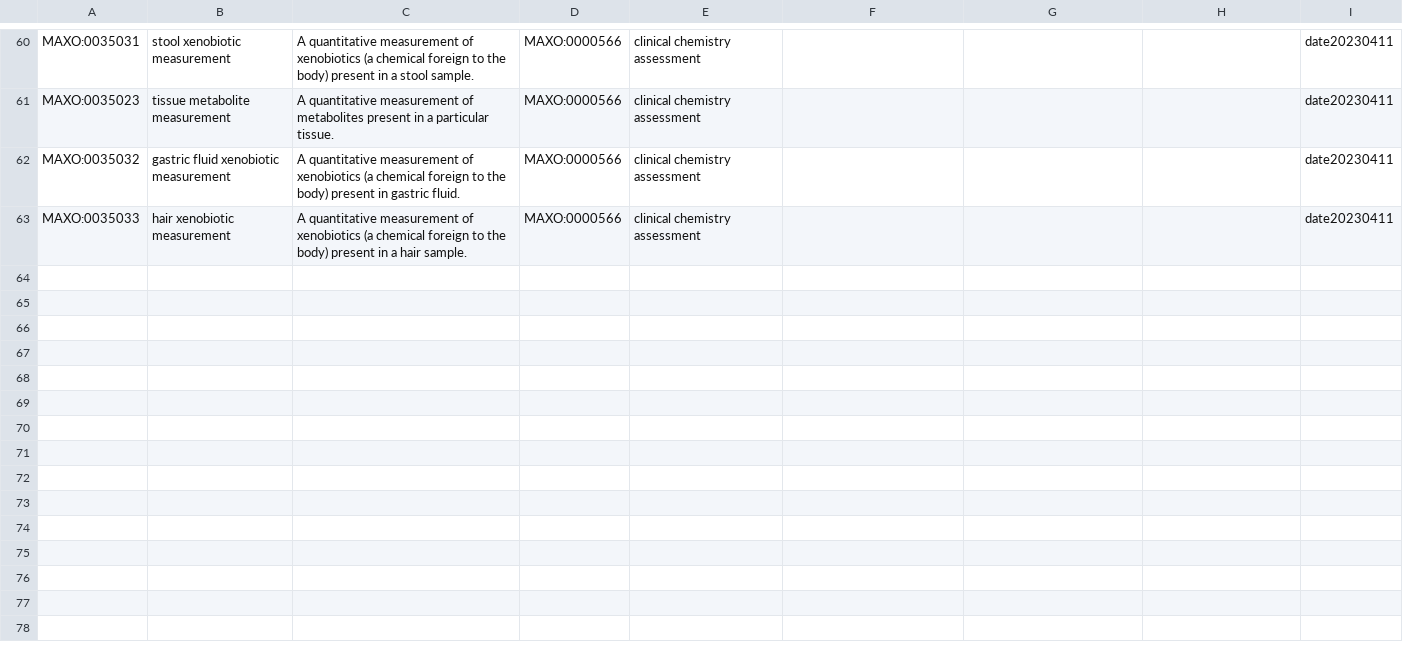
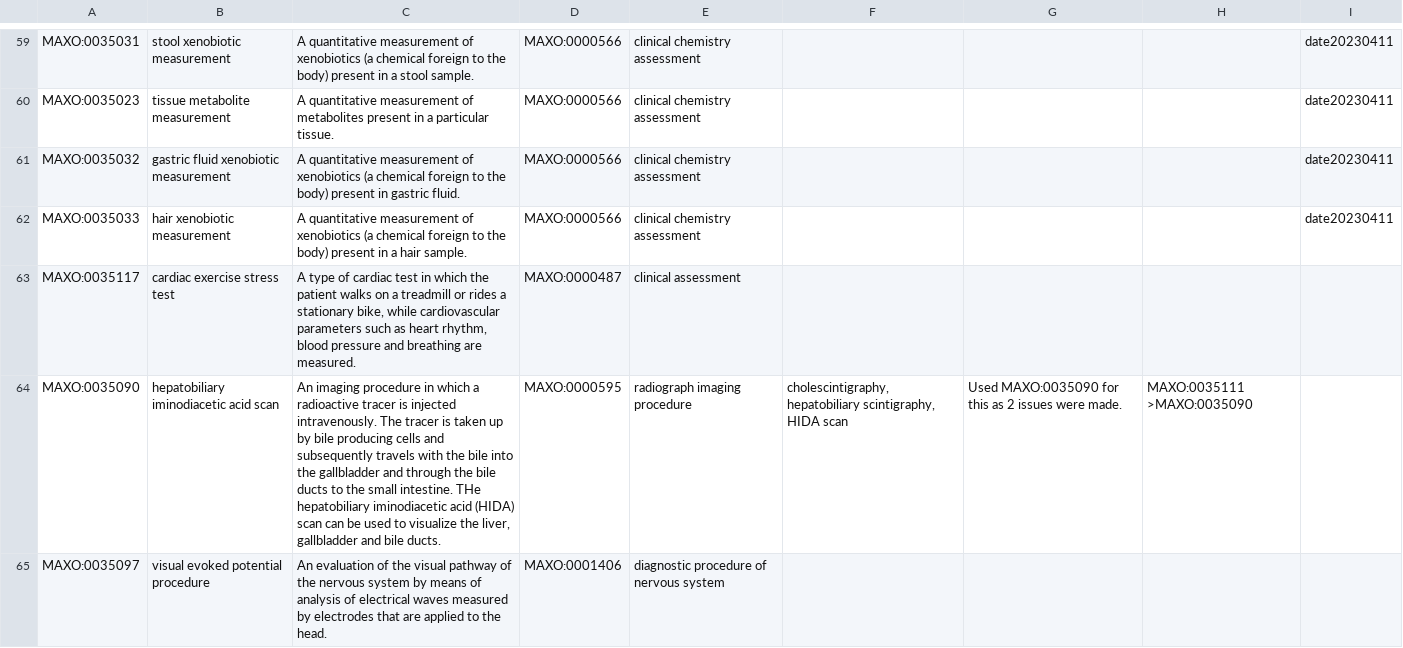
Before and after one commit to monarch-initiative/MAxO, a TSV file: src/templates/maxo-in-progress.tsv, drawn as a sheet; only a part is shown, gaps mark what is left out; the diff covers the shown part only; the diff names each change by its address in the sheet, - before the commit and + after, or states it on an @@ line.

Commit message:
update robot template

```diff
--- a/src/templates/maxo-in-progress.tsv
+++ b/src/templates/maxo-in-progress.tsv
+row 63: MAXO:0035117 | cardiac exercise stress test | A type of cardiac test in which the patient walks on a treadmill or rides a stationary bike, while cardiovascular parameters such as heart rhythm, blood pressure and breathing are measured. | MAXO:0000487 | clinical assessment
+row 64: MAXO:0035090 | hepatobiliary iminodiacetic acid scan | An imaging procedure in which a radioactive tracer is injected intravenously. The tracer is taken up by bile producing cells and subsequently travels with the bile into the gallbladder and through the bile ducts to the small intestine. THe hepatobiliary iminodiacetic acid (HIDA) scan can be used to visualize the liver, gallbladder and bile ducts. | MAXO:0000595 | radiograph imaging procedure | cholescintigraphy, hepatobiliary scintigraphy, HIDA scan | Used MAXO:0035090 for this as 2 issues were made. | MAXO:0035111 >MAXO:0035090
+row 65: MAXO:0035097 | visual evoked potential procedure | An evaluation of the visual pathway of the nervous system by means of analysis of electrical waves measured by electrodes that are applied to the head. | MAXO:0001406 | diagnostic procedure of nervous system
```
Also changed, not shown: 2 added rows, 1 removed row and 3 edited cells elsewhere in this file, src/ontology/reports/maxo-base.owl-obo-report.tsv, 1 other file.
